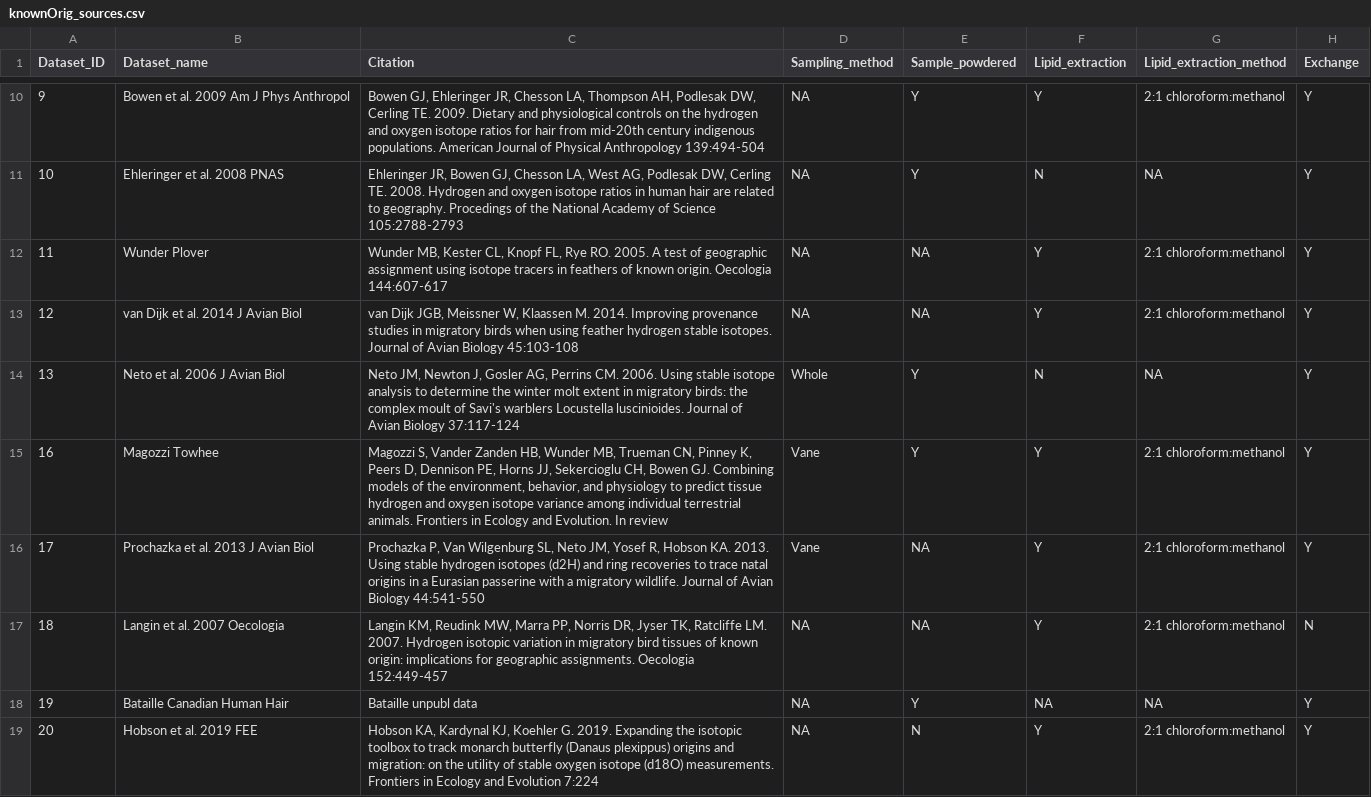
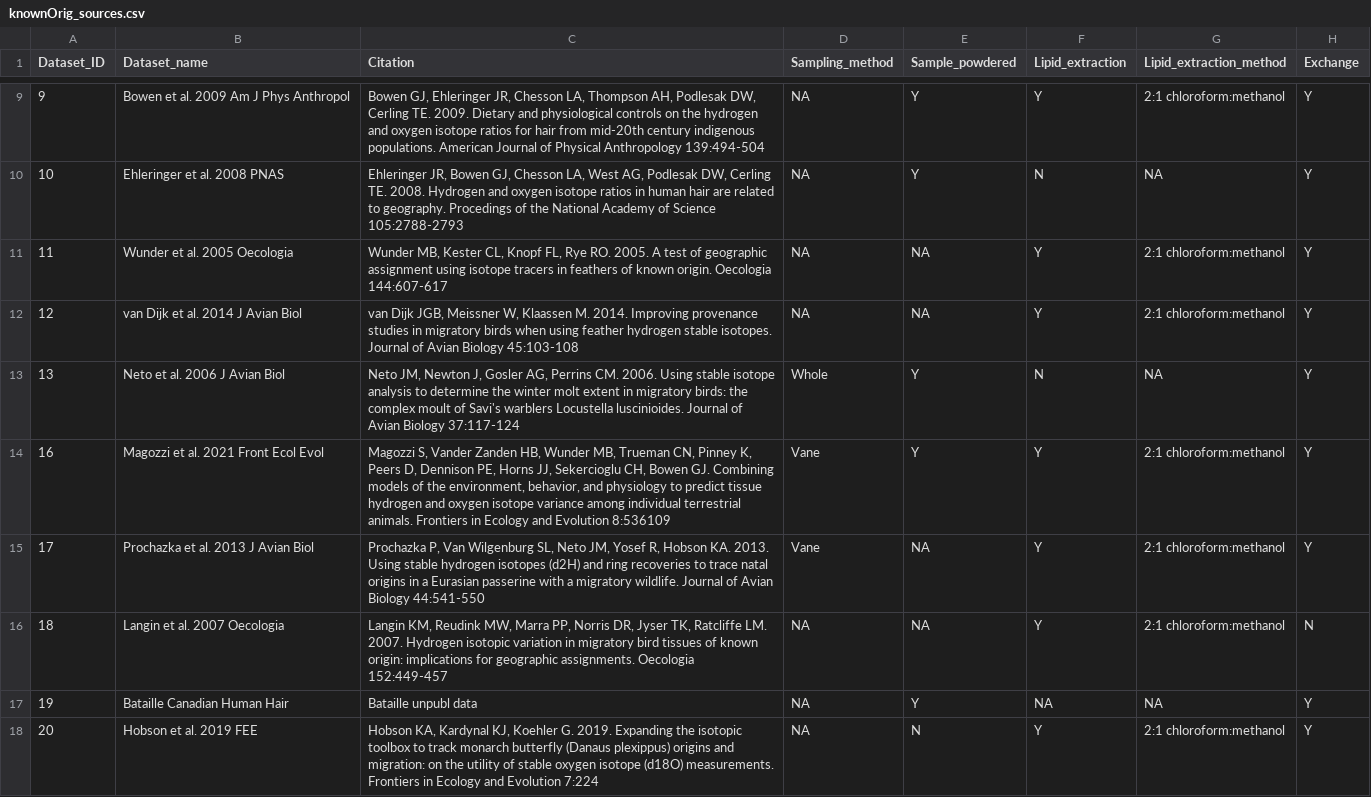
Before and after one commit to SPATIAL-Lab/assignR, a CSV file: inst/extdata/knownOrig_sources.csv, drawn as a sheet; only a part is shown, gaps mark what is left out; addresses are those after the commit; the diff covers the shown part only; the diff names each change by its address in the sheet, - before the commit and + after, or states it on an @@ line.

Commit message:
Update knownOrig

```diff
--- a/inst/extdata/knownOrig_sources.csv
+++ b/inst/extdata/knownOrig_sources.csv
-B11 (Dataset_name): Wunder Plover
+B11 (Dataset_name): Wunder et al. 2005 Oecologia
-B14 (Dataset_name): Magozzi Towhee
+B14 (Dataset_name): Magozzi et al. 2021 Front Ecol Evol
-C14 (Citation): …Ecology and Evolution. In review
+C14 (Citation): …Ecology and Evolution 8:536109
```
Also changed, not shown: 2 added rows, 1 removed row and 3 edited cells elsewhere in this file, 9 other files.
